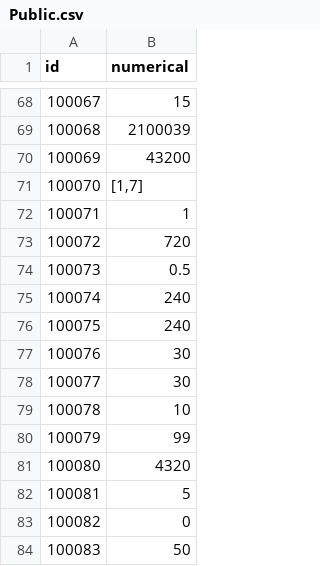
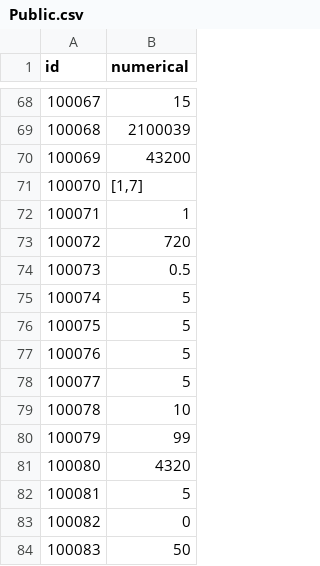
Before and after one commit to kspine/solution_pk, a CSV file: etc/poseidon/empery_center_data/Public.csv, drawn as a sheet; only a part is shown, gaps mark what is left out.

```diff
--- a/etc/poseidon/empery_center_data/Public.csv
+++ b/etc/poseidon/empery_center_data/Public.csv
@@ -74,6 +74,6 @@ id,numerical
 100073,0.5
-100074,240
-100075,240
-100076,30
-100077,30
+100074,5
+100075,5
+100076,5
+100077,5
 100078,10
```
Also changed, not shown: etc/poseidon/empery_center_data/CN.csv, etc/poseidon/empery_center_data/activity_task.csv, 2 other files.
